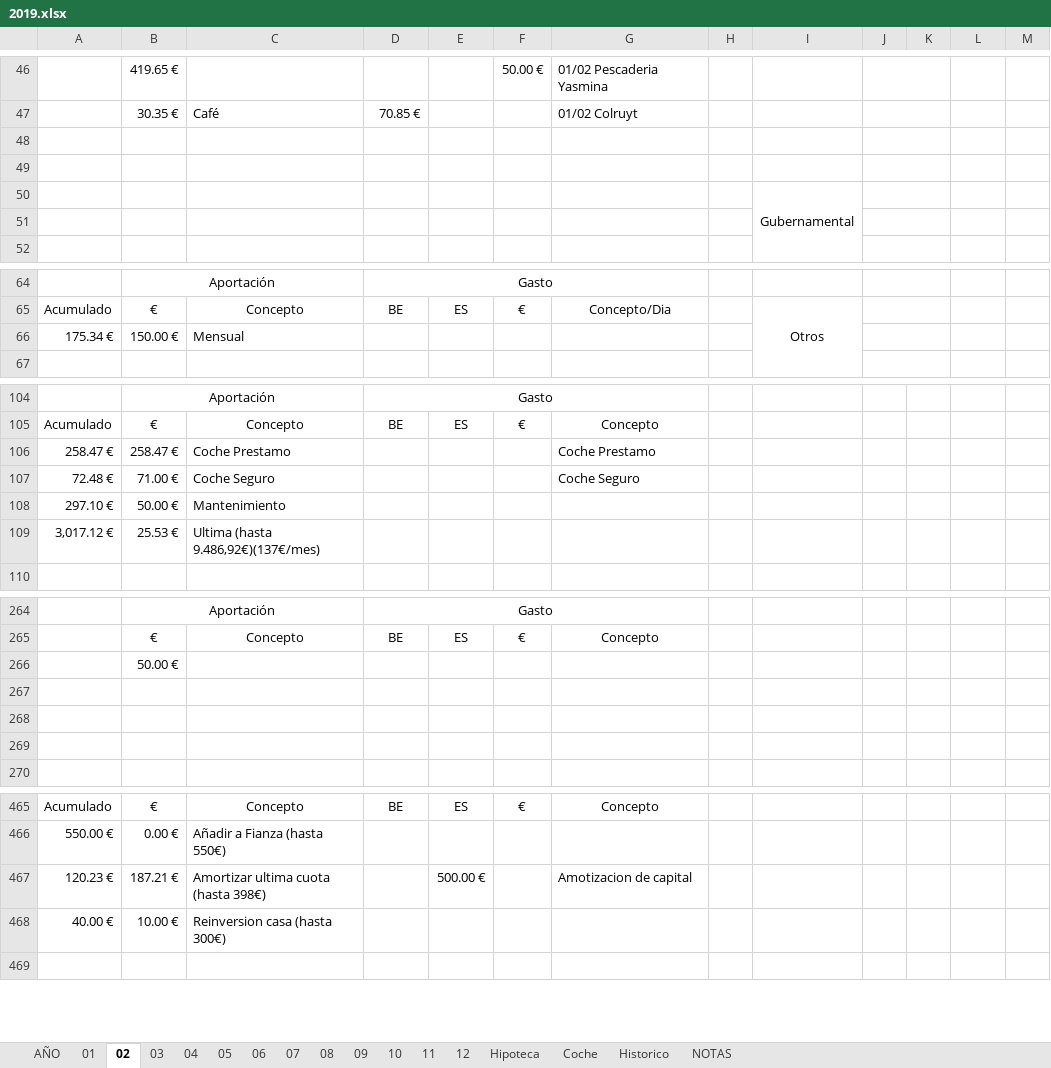
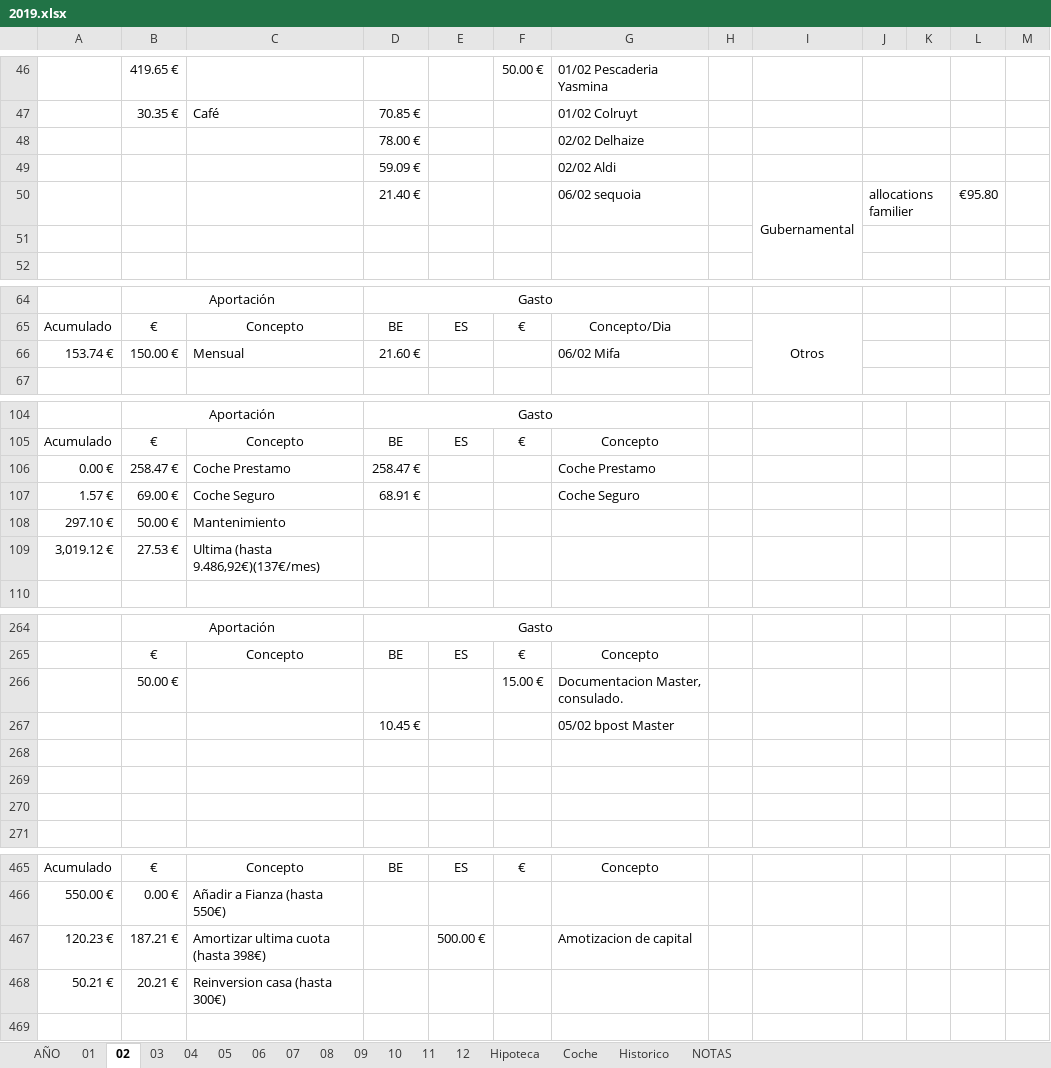
Before and after one commit to mrojassuarez/MRS_Manager, an Excel workbook: 2019/2019.xlsx, sheet 02, drawn as a sheet; only a part is shown, gaps mark what is left out; values as stored, in another font and other column widths than the file's, no borders; removed rows and columns are numbered as before the commit, all else as after; the diff covers the shown part only; the diff names each change by its address in the sheet, - before the commit and + after, or states it on an @@ line.

```diff
--- a/2019/2019.xlsx (sheet 02)
+++ b/2019/2019.xlsx (sheet 02)
-row 48: (empty)
+row 48:  |  |  | 78.00 € |  |  | 02/02 Delhaize
-row 49: (empty)
+row 49:  |  |  | 59.09 € |  |  | 02/02 Aldi
-row 50:  |  |  |  |  |  |  |  | Gubernamental
+row 50:  |  |  | 21.40 € |  |  | 06/02 sequoia |  | Gubernamental | allocations familier |  | €95.80
-row 66: 175.34 € | 150.00 € | Mensual
+row 66: 153.74 € | 150.00 € | Mensual | 21.60 € |  |  | 06/02 Mifa
-A106: 258.47 €
+A106: 0.00 €
-D106: (empty)
+D106: 258.47 €
-row 107: 72.48 € | 71.00 € | Coche Seguro |  |  |  | Coche Seguro
+row 107: 1.57 € | 69.00 € | Coche Seguro | 68.91 € |  |  | Coche Seguro
-row 109: 3,017.12 € | 25.53 € | Ultima (hasta 9.486,92€)(137€/mes)
+row 109: 3,019.12 € | 27.53 € | Ultima (hasta 9.486,92€)(137€/mes)
-row 266:  | 50.00 €
+row 266:  | 50.00 € |  |  |  | 15.00 € | Documentacion Master, consulado.
+row 267:  |  |  | 10.45 € |  |  | 05/02 bpost Master
-row 468: 40.00 € | 10.00 € | Reinversion casa (hasta 300€)
+row 468: 50.21 € | 20.21 € | Reinversion casa (hasta 300€)
```
Also changed, not shown: 1 added row, 2 removed rows and 43 edited cells elsewhere in this sheet, sheet AÑO, sheet Hipoteca, sheet 03, sheet 07, sheet 08, sheet 04, 8 more sheets, 2019/Inversiones.xlsx, Redmine_Manager.xlsx, 1 other file.
